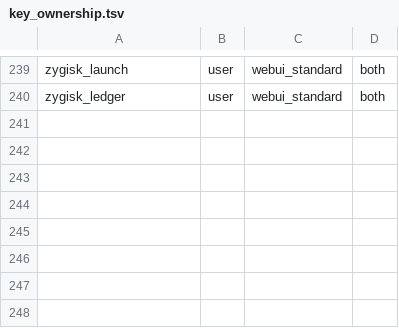
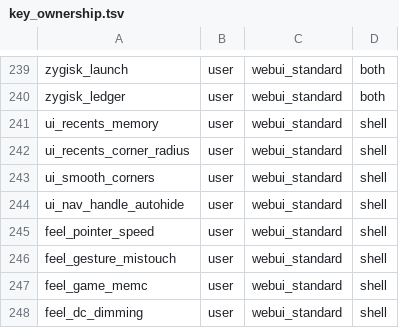
Before and after one commit to krilikd-factory/AutoSystemBoost, a TSV file: config/key_ownership.tsv, drawn as a sheet; only a part is shown, gaps mark what is left out.

```diff
--- a/config/key_ownership.tsv
+++ b/config/key_ownership.tsv
@@ -240 +240,9 @@ zygisk_launch|user|webui_standard|both
 zygisk_ledger|user|webui_standard|both
+ui_recents_memory|user|webui_standard|shell
+ui_recents_corner_radius|user|webui_standard|shell
+ui_smooth_corners|user|webui_standard|shell
+ui_nav_handle_autohide|user|webui_standard|shell
+feel_pointer_speed|user|webui_standard|shell
+feel_gesture_mistouch|user|webui_standard|shell
+feel_game_memc|user|webui_standard|shell
+feel_dc_dimming|user|webui_standard|shell
```
Also changed, not shown: 2 other files.
